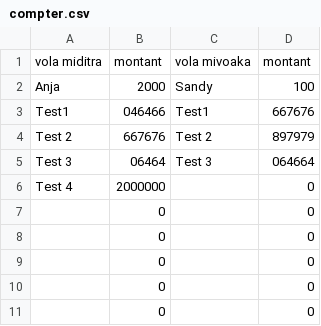
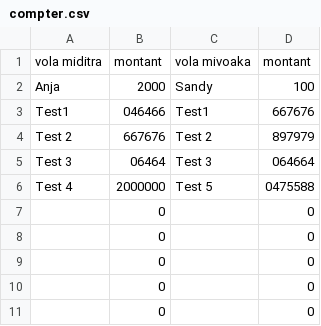
Before and after one commit to Anja200503/mdftxt, a CSV file: compter.csv, drawn as a sheet.

Commit message:
Update CSV via interface

```diff
--- a/compter.csv
+++ b/compter.csv
@@ -5,3 +5,3 @@ vola miditra,montant,vola mivoaka,montant
 "Test 3",06464,"Test 3 ",064664
-"Test 4",2000000,"",0
+"Test 4",2000000,"Test 5",0475588
 "",0,"",0
```
